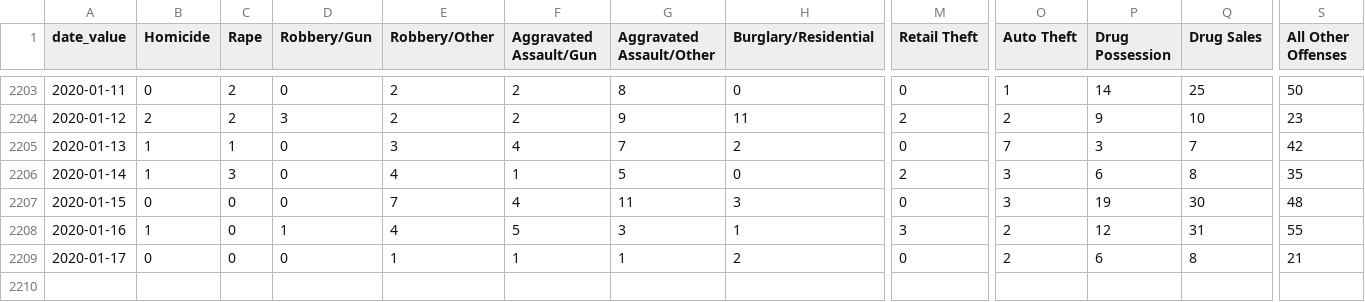
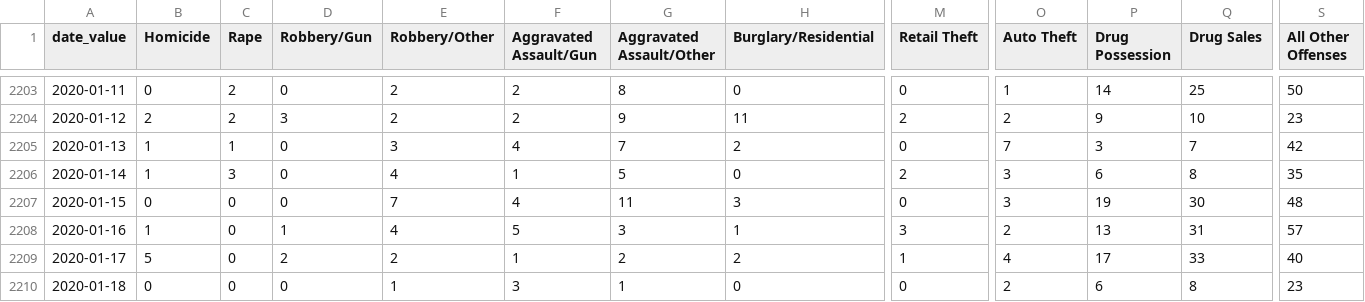
Before and after one commit to PhillyDistrictAttorneysOffice/phillydao-public-data, a CSV file: docs/data/arrest_data_daily_citywide.csv, drawn as a sheet; only a part is shown, gaps mark what is left out; rows hold the shown columns only; the diff names each change by its address in the sheet, - before the commit and + after, or states it on an @@ line.

```diff
--- a/docs/data/arrest_data_daily_citywide.csv
+++ b/docs/data/arrest_data_daily_citywide.csv
-P2208 (Drug Possession): 12
+P2208 (Drug Possession): 13
-S2208 (All Other Offenses): 55
+S2208 (All Other Offenses): 57
-B2209 (Homicide): 0
+B2209 (Homicide): 5
-D2209 (Robbery/Gun): 0
+D2209 (Robbery/Gun): 2
-E2209 (Robbery/Other): 1
+E2209 (Robbery/Other): 2
-G2209 (Aggravated Assault/Other): 1
+G2209 (Aggravated Assault/Other): 2
-M2209 (Retail Theft): 0
+M2209 (Retail Theft): 1
-O2209 (Auto Theft): 2
+O2209 (Auto Theft): 4
-P2209 (Drug Possession): 6
+P2209 (Drug Possession): 17
-Q2209 (Drug Sales): 8
+Q2209 (Drug Sales): 33
-S2209 (All Other Offenses): 21
+S2209 (All Other Offenses): 40
+row 2210: 2020-01-18 | 0 | 0 | 0 | 1 | 3 | 1 | 0 | 0 | 2 | 6 | 8 | 23
```
Also changed, not shown: docs/data/bail_data_daily_citywide.csv, docs/data/charges_data_daily_citywide.csv, 12 other files.
